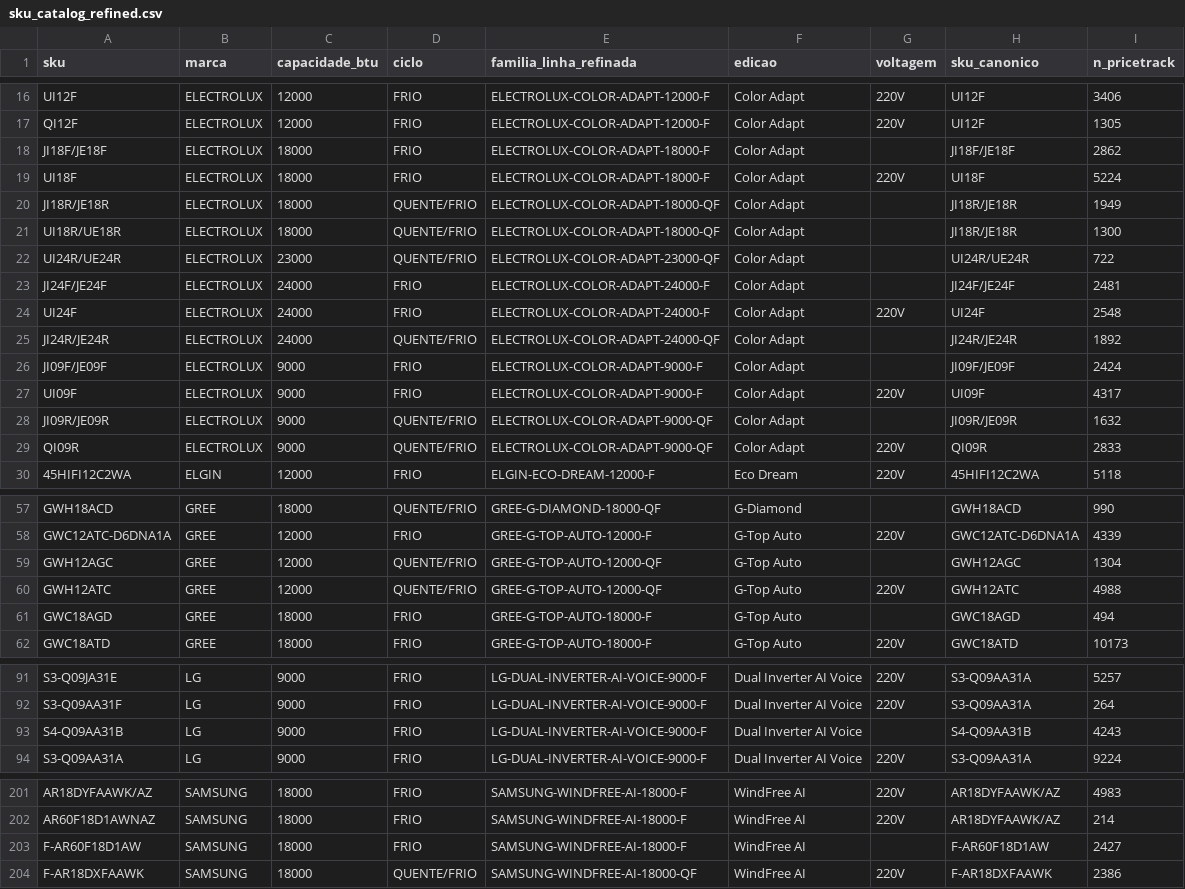
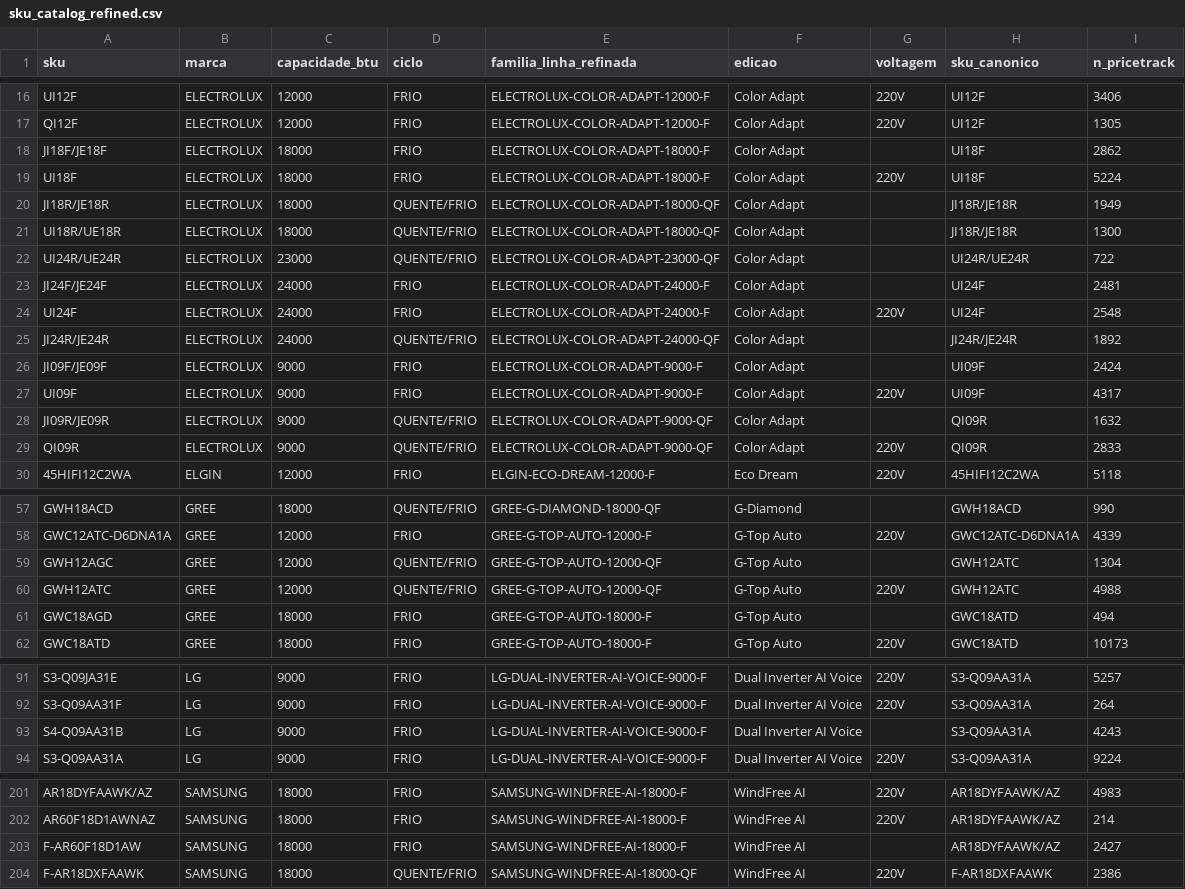
Before and after one commit to ederrabelo81-crypto/RAC-Position-tracker, a CSV file: reports/sku_catalog_refined.csv, drawn as a sheet; only a part is shown, gaps mark what is left out; the diff covers the shown part only.

```diff
--- a/reports/sku_catalog_refined.csv
+++ b/reports/sku_catalog_refined.csv
@@ -17,3 +17,3 @@ UI12F;ELECTROLUX;12000;FRIO;ELECTROLUX-COLOR-ADAPT-12000-F;Color Adapt;220V;UI12
 QI12F;ELECTROLUX;12000;FRIO;ELECTROLUX-COLOR-ADAPT-12000-F;Color Adapt;220V;UI12F;1305
-JI18F/JE18F;ELECTROLUX;18000;FRIO;ELECTROLUX-COLOR-ADAPT-18000-F;Color Adapt;;JI18F/JE18F;2862
+JI18F/JE18F;ELECTROLUX;18000;FRIO;ELECTROLUX-COLOR-ADAPT-18000-F;Color Adapt;;UI18F;2862
 UI18F;ELECTROLUX;18000;FRIO;ELECTROLUX-COLOR-ADAPT-18000-F;Color Adapt;220V;UI18F;5224
@@ -22,8 +22,8 @@ UI18R/UE18R;ELECTROLUX;18000;QUENTE/FRIO;ELECTROLUX-COLOR-ADAPT-18000-QF;Color A
 UI24R/UE24R;ELECTROLUX;23000;QUENTE/FRIO;ELECTROLUX-COLOR-ADAPT-23000-QF;Color Adapt;;UI24R/UE24R;722
-JI24F/JE24F;ELECTROLUX;24000;FRIO;ELECTROLUX-COLOR-ADAPT-24000-F;Color Adapt;;JI24F/JE24F;2481
+JI24F/JE24F;ELECTROLUX;24000;FRIO;ELECTROLUX-COLOR-ADAPT-24000-F;Color Adapt;;UI24F;2481
 UI24F;ELECTROLUX;24000;FRIO;ELECTROLUX-COLOR-ADAPT-24000-F;Color Adapt;220V;UI24F;2548
 JI24R/JE24R;ELECTROLUX;24000;QUENTE/FRIO;ELECTROLUX-COLOR-ADAPT-24000-QF;Color Adapt;;JI24R/JE24R;1892
-JI09F/JE09F;ELECTROLUX;9000;FRIO;ELECTROLUX-COLOR-ADAPT-9000-F;Color Adapt;;JI09F/JE09F;2424
+JI09F/JE09F;ELECTROLUX;9000;FRIO;ELECTROLUX-COLOR-ADAPT-9000-F;Color Adapt;;UI09F;2424
 UI09F;ELECTROLUX;9000;FRIO;ELECTROLUX-COLOR-ADAPT-9000-F;Color Adapt;220V;UI09F;4317
-JI09R/JE09R;ELECTROLUX;9000;QUENTE/FRIO;ELECTROLUX-COLOR-ADAPT-9000-QF;Color Adapt;;JI09R/JE09R;1632
+JI09R/JE09R;ELECTROLUX;9000;QUENTE/FRIO;ELECTROLUX-COLOR-ADAPT-9000-QF;Color Adapt;;QI09R;1632
 QI09R;ELECTROLUX;9000;QUENTE/FRIO;ELECTROLUX-COLOR-ADAPT-9000-QF;Color Adapt;220V;QI09R;2833
@@ -58,5 +58,5 @@ GWH18ACD;GREE;18000;QUENTE/FRIO;GREE-G-DIAMOND-18000-QF;G-Diamond;;GWH18ACD;990
 GWC12ATC-D6DNA1A;GREE;12000;FRIO;GREE-G-TOP-AUTO-12000-F;G-Top Auto;220V;GWC12ATC-D6DNA1A;4339
-GWH12AGC;GREE;12000;QUENTE/FRIO;GREE-G-TOP-AUTO-12000-QF;G-Top Auto;;GWH12AGC;1304
+GWH12AGC;GREE;12000;QUENTE/FRIO;GREE-G-TOP-AUTO-12000-QF;G-Top Auto;;GWH12ATC;1304
 GWH12ATC;GREE;12000;QUENTE/FRIO;GREE-G-TOP-AUTO-12000-QF;G-Top Auto;220V;GWH12ATC;4988
-GWC18AGD;GREE;18000;FRIO;GREE-G-TOP-AUTO-18000-F;G-Top Auto;;GWC18AGD;494
+GWC18AGD;GREE;18000;FRIO;GREE-G-TOP-AUTO-18000-F;G-Top Auto;;GWC18ATD;494
 GWC18ATD;GREE;18000;FRIO;GREE-G-TOP-AUTO-18000-F;G-Top Auto;220V;GWC18ATD;10173
@@ -92,3 +92,3 @@ S3-Q09JA31E;LG;9000;FRIO;LG-DUAL-INVERTER-AI-VOICE-9000-F;Dual Inverter AI Voice
 S3-Q09AA31F;LG;9000;FRIO;LG-DUAL-INVERTER-AI-VOICE-9000-F;Dual Inverter AI Voice;220V;S3-Q09AA31A;264
-S4-Q09AA31B;LG;9000;FRIO;LG-DUAL-INVERTER-AI-VOICE-9000-F;Dual Inverter AI Voice;;S4-Q09AA31B;4243
+S4-Q09AA31B;LG;9000;FRIO;LG-DUAL-INVERTER-AI-VOICE-9000-F;Dual Inverter AI Voice;;S3-Q09AA31A;4243
 S3-Q09AA31A;LG;9000;FRIO;LG-DUAL-INVERTER-AI-VOICE-9000-F;Dual Inverter AI Voice;220V;S3-Q09AA31A;9224
@@ -202,3 +202,3 @@ AR18DYFAAWK/AZ;SAMSUNG;18000;FRIO;SAMSUNG-WINDFREE-AI-18000-F;WindFree AI;220V;A
 AR60F18D1AWNAZ;SAMSUNG;18000;FRIO;SAMSUNG-WINDFREE-AI-18000-F;WindFree AI;220V;AR18DYFAAWK/AZ;214
-F-AR60F18D1AW;SAMSUNG;18000;FRIO;SAMSUNG-WINDFREE-AI-18000-F;WindFree AI;;F-AR60F18D1AW;2427
+F-AR60F18D1AW;SAMSUNG;18000;FRIO;SAMSUNG-WINDFREE-AI-18000-F;WindFree AI;;AR18DYFAAWK/AZ;2427
 F-AR18DXFAAWK;SAMSUNG;18000;QUENTE/FRIO;SAMSUNG-WINDFREE-AI-18000-QF;WindFree AI;220V;F-AR18DXFAAWK;2386
```
Also changed, not shown: 1 edited cell elsewhere in this file, 2 other files.
